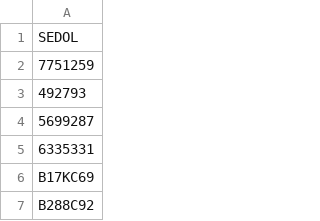
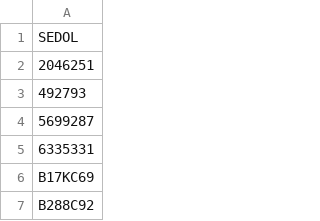
Before and after one commit to himanshu199391/ConnectiveTask, a CSV file: SEDOL sample.csv, drawn as a sheet; only a part is shown.

```diff
--- a/SEDOL sample.csv
+++ b/SEDOL sample.csv
@@ -1,3 +1,3 @@
 SEDOL
-7751259
+2046251
 492793
```
Also changed, not shown: 10 other files.
